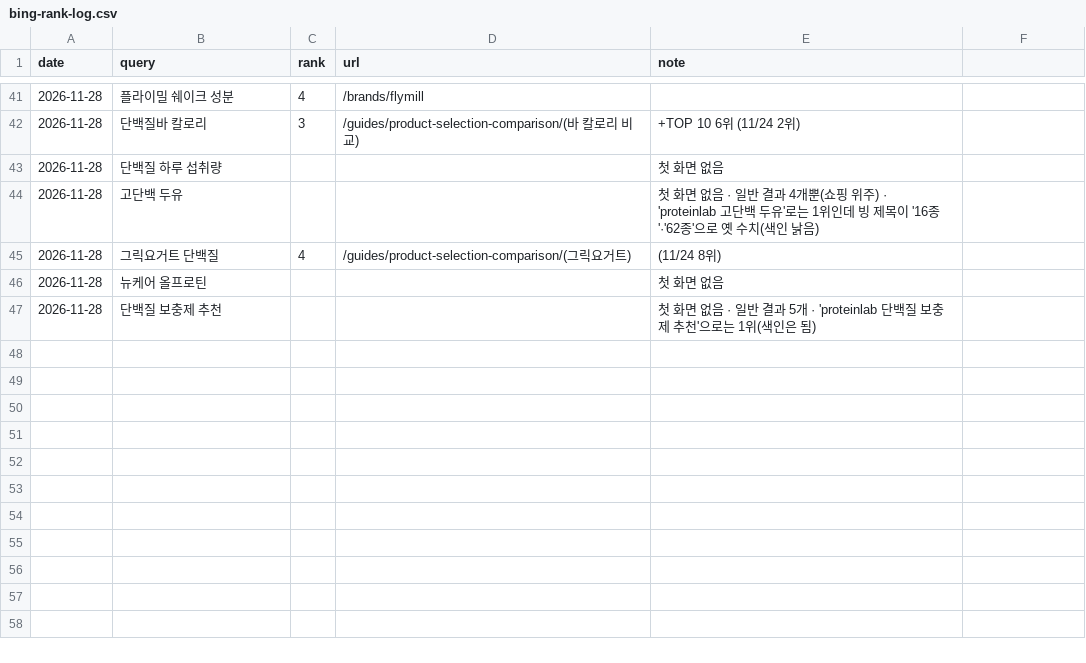
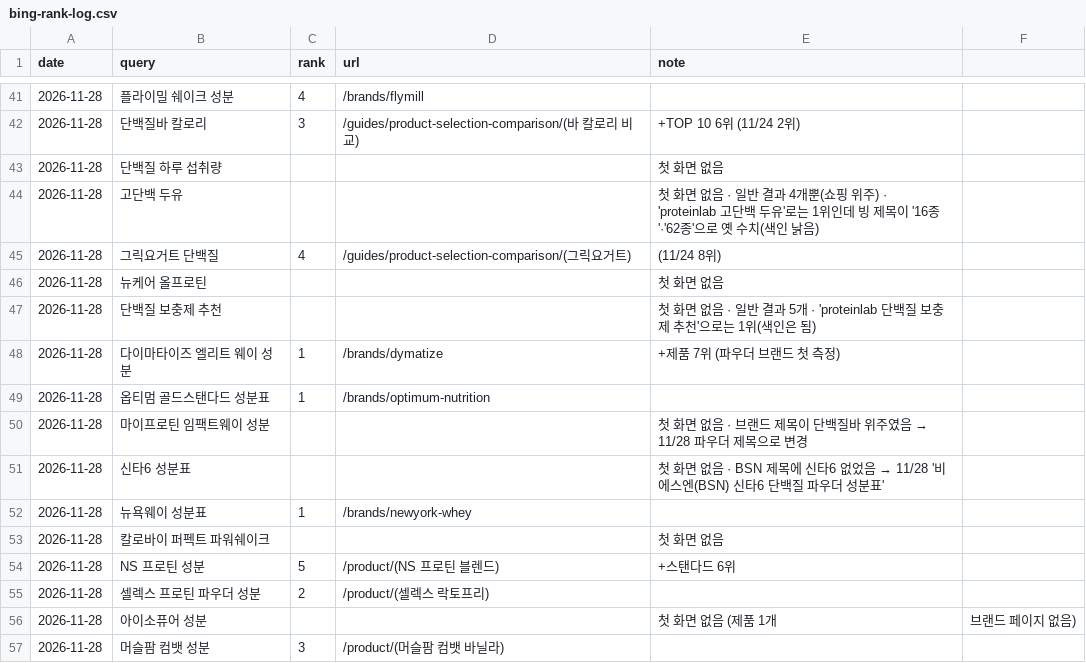
Before and after one commit to ys0622/proteinlab_Project1, a CSV file: docs/bing-rank-log.csv, drawn as a sheet; only a part is shown, gaps mark what is left out; the diff names each change by its address in the sheet, - before the commit and + after, or states it on an @@ line.

```diff
--- a/docs/bing-rank-log.csv
+++ b/docs/bing-rank-log.csv
+row 48: 2026-11-28 | 다이마타이즈 엘리트 웨이 성분 | 1 | /brands/dymatize | +제품 7위 (파우더 브랜드 첫 측정)
+row 49: 2026-11-28 | 옵티멈 골드스탠다드 성분표 | 1 | /brands/optimum-nutrition
+row 50: 2026-11-28 | 마이프로틴 임팩트웨이 성분 |  |  | 첫 화면 없음 · 브랜드 제목이 단백질바 위주였음 → 11/28 파우더 제목으로 변경
+row 51: 2026-11-28 | 신타6 성분표 |  |  | 첫 화면 없음 · BSN 제목에 신타6 없었음 → 11/28 '비에스엔(BSN) 신타6 단백질 파우더 성분표'
+row 52: 2026-11-28 | 뉴욕웨이 성분표 | 1 | /brands/newyork-whey
+row 53: 2026-11-28 | 칼로바이 퍼펙트 파워쉐이크 |  |  | 첫 화면 없음
+row 54: 2026-11-28 | NS 프로틴 성분 | 5 | /product/(NS 프로틴 블렌드) | +스탠다드 6위
+row 55: 2026-11-28 | 셀렉스 프로틴 파우더 성분 | 2 | /product/(셀렉스 락토프리)
+row 56: 2026-11-28 | 아이소퓨어 성분 |  |  | 첫 화면 없음 (제품 1개 | 브랜드 페이지 없음)
+row 57: 2026-11-28 | 머슬팜 컴뱃 성분 | 3 | /product/(머슬팜 컴뱃 바닐라)
```
Also changed, not shown: 1 other file.
